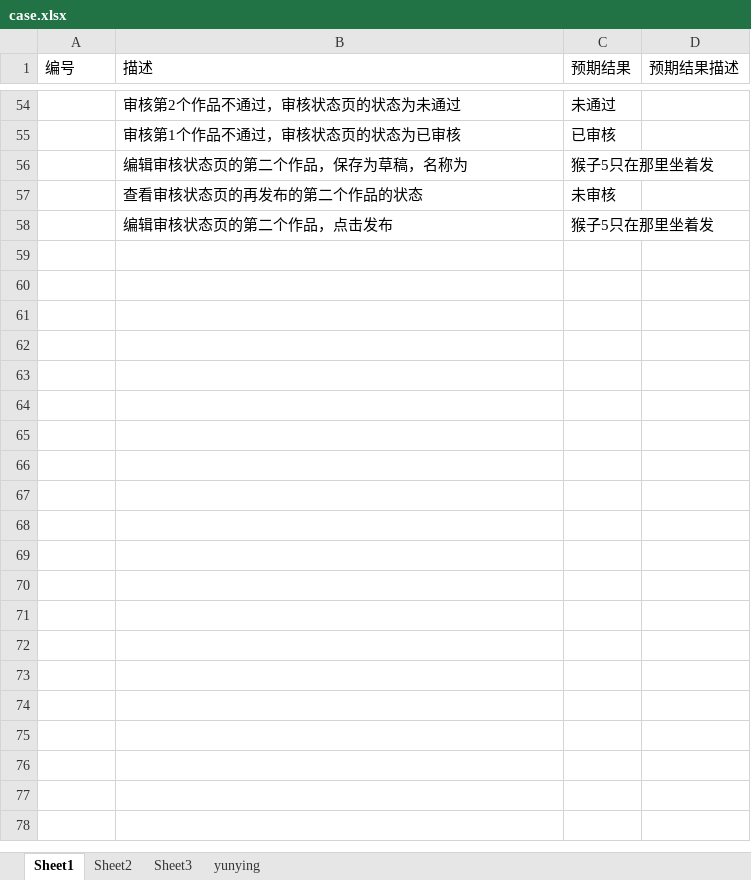
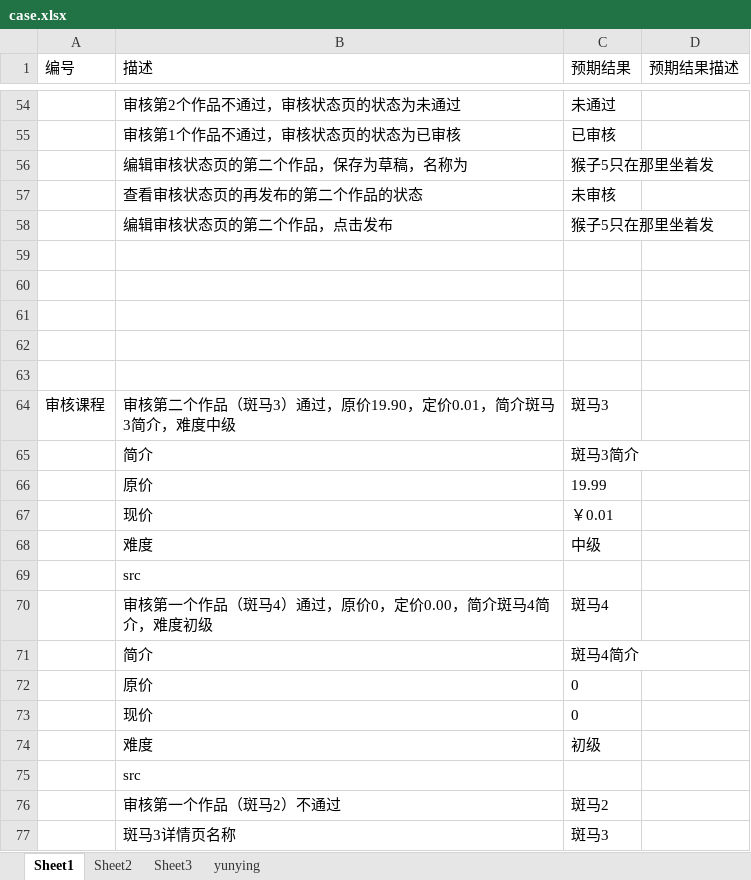
Before and after one commit to zyjpy/zhuqueAutomation, an Excel workbook: cases/case.xlsx, sheet Sheet1, drawn as a sheet; only a part is shown, gaps mark what is left out; values as stored, in another font and other column widths than the file's, no borders; the diff covers the shown part only; the diff names each change by its address in the sheet, - before the commit and + after, or states it on an @@ line.

```diff
--- a/cases/case.xlsx (sheet Sheet1)
+++ b/cases/case.xlsx (sheet Sheet1)
+row 59: (empty)
+row 60: (empty)
+row 61: (empty)
+row 62: (empty)
+row 63: (empty)
+row 64: 审核课程 | 审核第二个作品（斑马3）通过，原价19.90，定价0.01，简介斑马3简介，难度中级 | 斑马3
+row 65:  | 简介 | 斑马3简介
+row 66:  | 原价 | 19.99
+row 67:  | 现价 | ￥0.01
+row 68:  | 难度 | 中级
+row 69:  | src
+row 70:  | 审核第一个作品（斑马4）通过，原价0，定价0.00，简介斑马4简介，难度初级 | 斑马4
+row 71:  | 简介 | 斑马4简介
+row 72:  | 原价 | 0
+row 73:  | 现价 | 0
+row 74:  | 难度 | 初级
+row 75:  | src
+row 76:  | 审核第一个作品（斑马2）不通过 | 斑马2
+row 77:  | 斑马3详情页名称 | 斑马3
```
Also changed, not shown: 12 added rows elsewhere in this sheet, sheet yunying, sheet Sheet3, sheet Sheet2, 14 other files.
